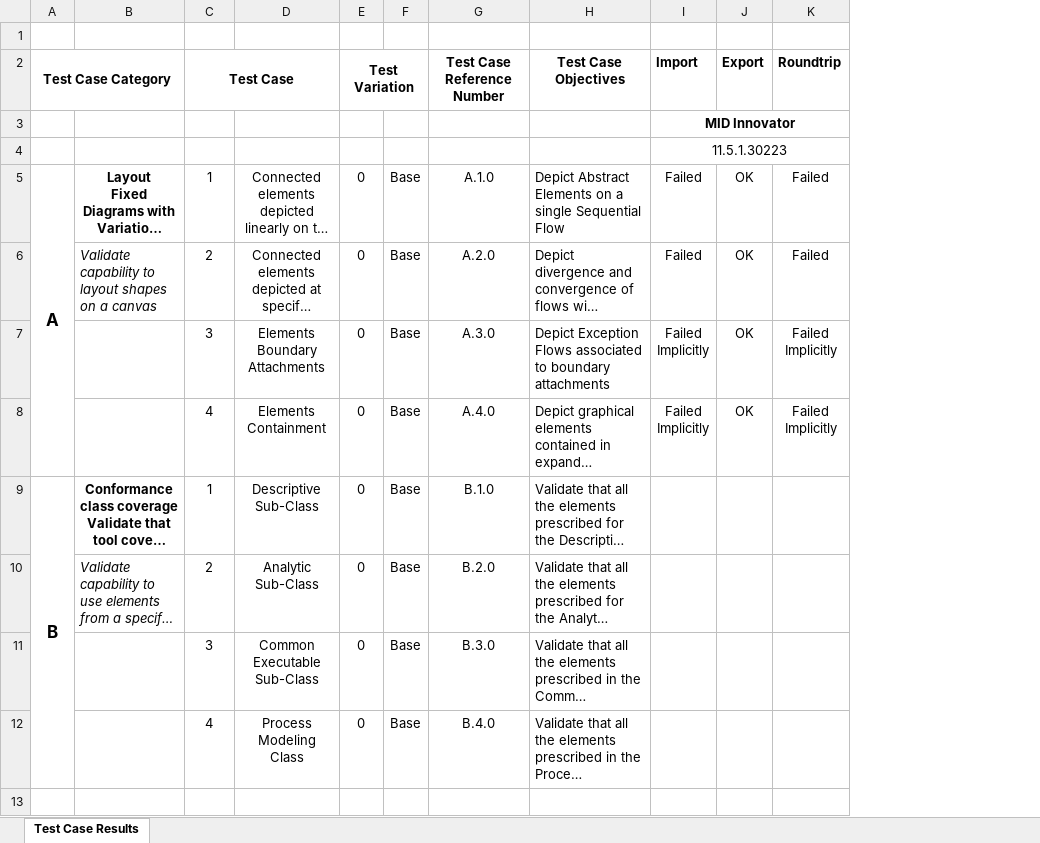
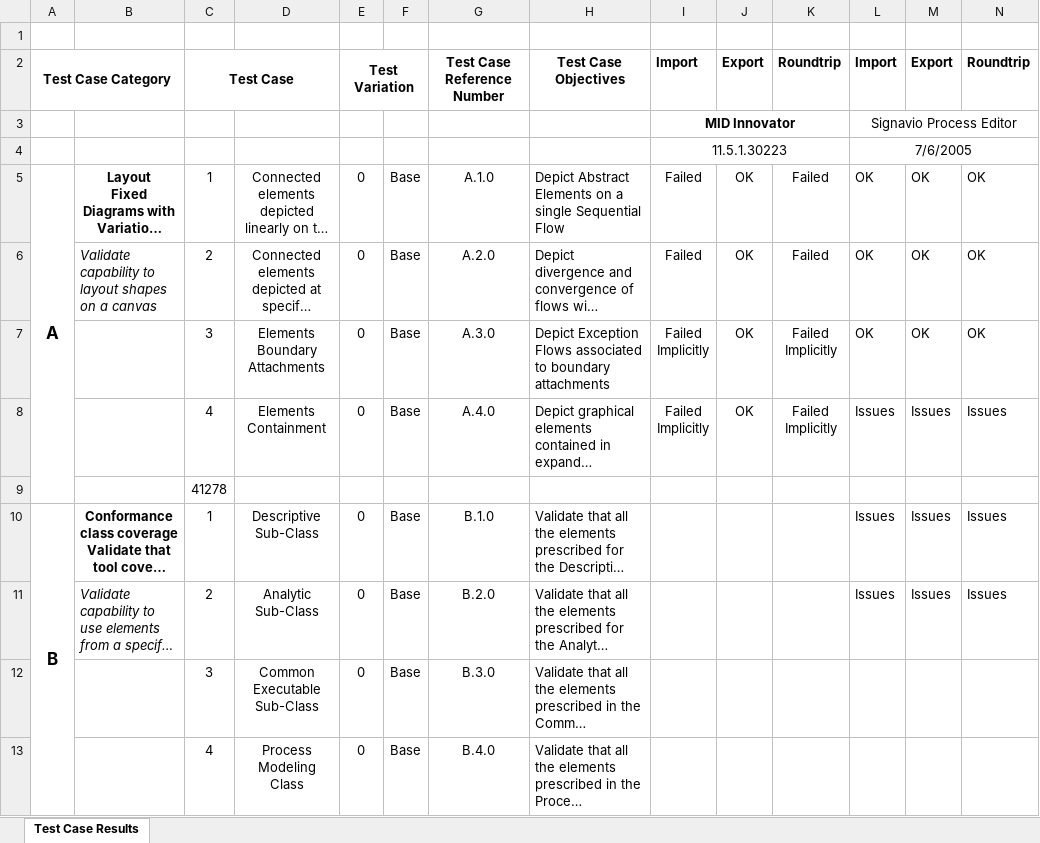
Before and after one commit to bpmn-miwg/bpmn-miwg-test-suite, an Excel workbook: Results.xlsx, sheet Test Case Results, drawn as a sheet; long unchanged cells end in …; values as stored, in another font and other column widths than the file's, no borders; the diff names each change by its address in the sheet, - before the commit and + after, or states it on an @@ line.

Commit message:
Added test results for Signavio and vertical pool test case

```diff
--- a/Results.xlsx (sheet Test Case Results)
+++ b/Results.xlsx (sheet Test Case Results)
+column L, rows 2-8: Import | Signavio Process Editor | 7/6/2005 | OK | OK | OK | Issues; rows 10-11: Issues | Issues
+column M, rows 2-8: Export |  |  | OK | OK | OK | Issues; rows 10-11: Issues | Issues
+column N, rows 2-8: Roundtrip |  |  | OK | OK | OK | Issues; rows 10-11: Issues | Issues
+row 9:  |  | 41278
```
Also changed, not shown: BPMN MIWG Test Case Structure.xlsx.
